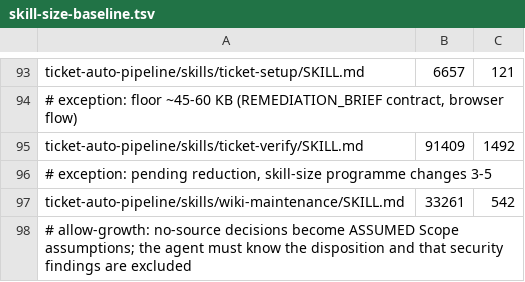
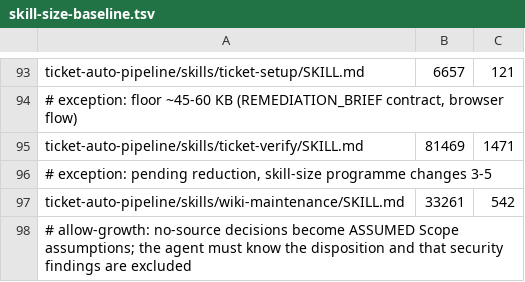
Before and after one commit to rogueprocess13/claude-plugins, a TSV file: scripts/skill-size-baseline.tsv, drawn as a sheet; only a part is shown, gaps mark what is left out.

```diff
--- a/scripts/skill-size-baseline.tsv
+++ b/scripts/skill-size-baseline.tsv
@@ -94,3 +94,3 @@ ticket-auto-pipeline/skills/ticket-setup/SKILL.md	6657	121
 # exception: floor ~45-60 KB (REMEDIATION_BRIEF contract, browser flow)
-ticket-auto-pipeline/skills/ticket-verify/SKILL.md	91409	1492
+ticket-auto-pipeline/skills/ticket-verify/SKILL.md	81469	1471
 # exception: pending reduction, skill-size programme changes 3-5
```
Also changed, not shown: scripts/skill-context-baseline.tsv, 5 other files.
